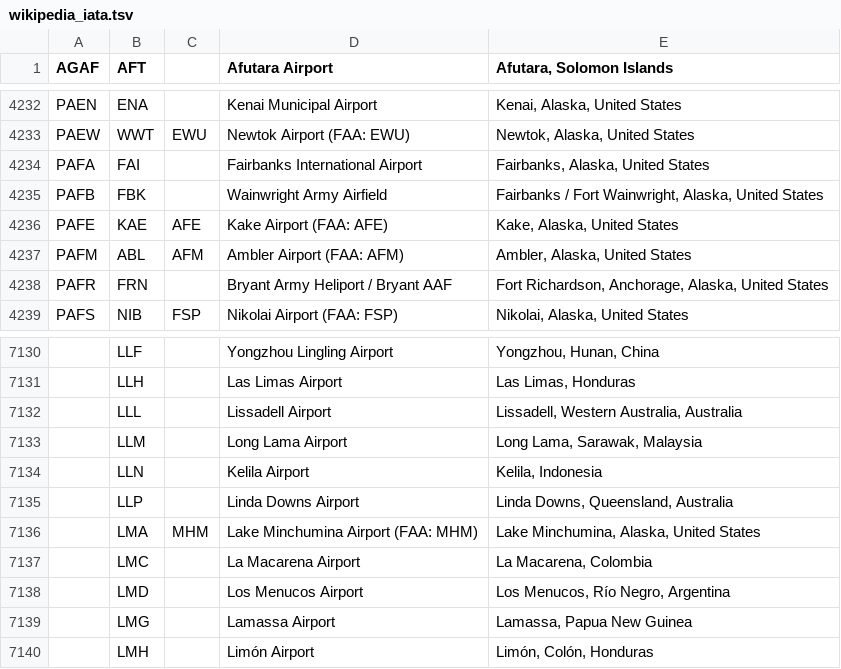
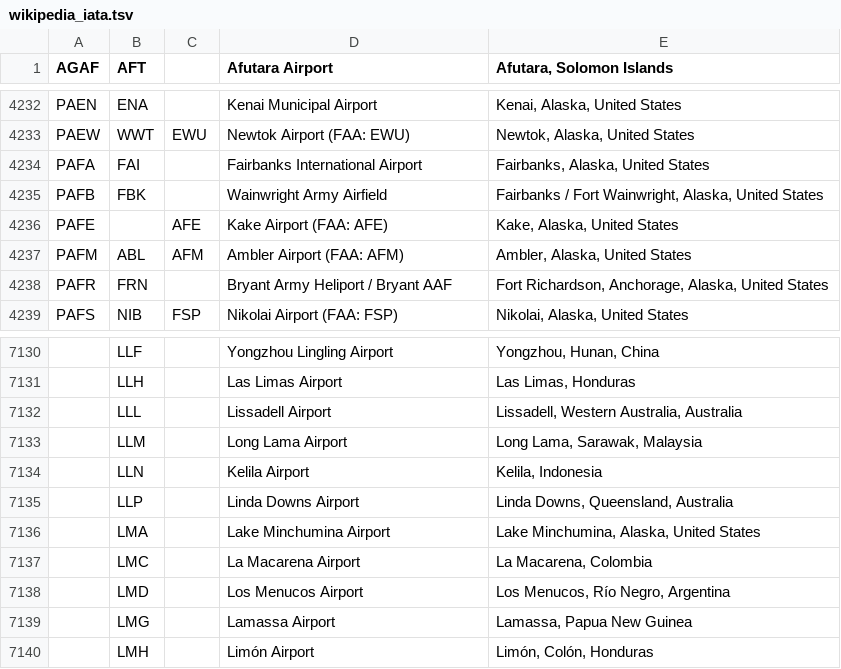
Before and after one commit to infochimps-data/infochimps-data, a TSV file: airline_flights/wikipedia_iata.tsv, drawn as a sheet; only a part is shown, gaps mark what is left out; the diff names each change by its address in the sheet, - before the commit and + after, or states it on an @@ line.

```diff
--- a/airline_flights/wikipedia_iata.tsv
+++ b/airline_flights/wikipedia_iata.tsv
-B4236 (AFT): KAE
+B4236 (AFT): (empty)
-C7136: MHM
+C7136: (empty)
-D7136 (Afutara Airport): Lake Minchumina Airport (FAA: MHM)
+D7136 (Afutara Airport): Lake Minchumina Airport
```
Also changed, not shown: airline_flights/dataexpo_airports-raw.csv, airline_flights/wikipedia_icao.tsv.
